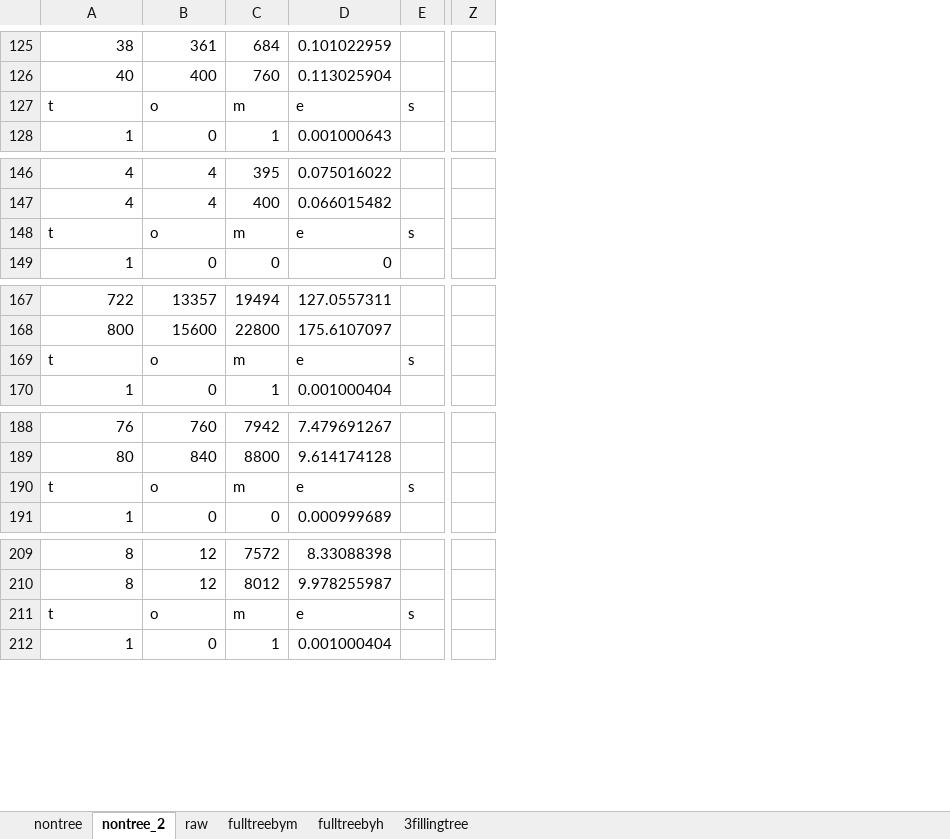
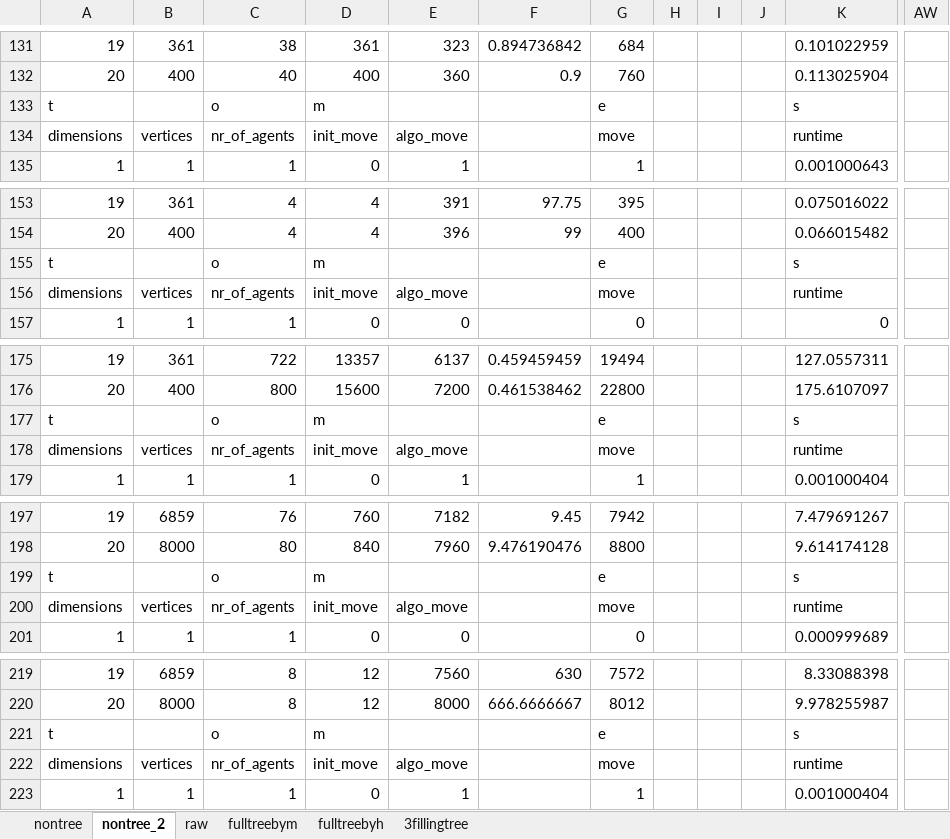
Before and after one commit to reskosandor/de_co, an Excel workbook: sim2.xlsx, sheet nontree_2, drawn as a sheet; only a part is shown, gaps mark what is left out; values as stored, in another font and other column widths than the file's, no borders; charts and pictures not drawn; removed rows and columns are numbered as before the commit, all else as after; rows hold the shown columns only; the diff covers the shown part only; the diff names each change by its address in the sheet, - before the commit and + after, or states it on an @@ line.

```diff
--- a/sim2.xlsx (sheet nontree_2)
+++ b/sim2.xlsx (sheet nontree_2)
+column A, rows 131-133: 19 | 20 | t; row 135: 1; rows 153-155: 19 | 20 | t; row 157: 1; rows 175-177: 19 | 20 | t; row 179: 1; rows 197-199: 19 | 20 | t; row 201: 1; rows 219-221: 19 | 20 | t; row 223: 1
+column B, rows 131-132: 361 | 400; row 135: 1; rows 153-154: 361 | 400; row 157: 1; rows 175-176: 361 | 400; row 179: 1; rows 197-198: 6859 | 8000; row 201: 1; rows 219-220: 6859 | 8000; row 223: 1
+column E, rows 131-132: 323 | 360; row 135: 1; rows 153-154: 391 | 396; row 157: 0; rows 175-176: 6137 | 7200; row 179: 1; rows 197-198: 7182 | 7960; row 201: 0; rows 219-220: 7560 | 8000; row 223: 1
+column F, rows 131-132: 0.894736842 | 0.9; rows 153-154: 97.75 | 99; rows 175-176: 0.459459459 | 0.461538462; rows 197-198: 9.45 | 9.476190476; rows 219-220: 630 | 666.6666667
+column H, empty
+column I, empty
+column J, empty
-column E, row 127: s; row 148: s; row 169: s; row 190: s; row 211: s
-column Z, empty
+column AW, empty
-C133: t
+C133: o
-D133: o
+D133: m
-G133: m
+G133: e
-K133: e
+K133: s
+row 134: dimensions | vertices | nr_of_agents | init_move | algo_move |  | move |  |  |  | runtime
-C155: t
+C155: o
-D155: o
+D155: m
-G155: m
+G155: e
-K155: e
+K155: s
+row 156: dimensions | vertices | nr_of_agents | init_move | algo_move |  | move |  |  |  | runtime
-C177: t
+C177: o
-D177: o
+D177: m
-G177: m
+G177: e
-K177: e
+K177: s
+row 178: dimensions | vertices | nr_of_agents | init_move | algo_move |  | move |  |  |  | runtime
-C199: t
+C199: o
-D199: o
+D199: m
-G199: m
+G199: e
-K199: e
+K199: s
+row 200: dimensions | vertices | nr_of_agents | init_move | algo_move |  | move |  |  |  | runtime
-C221: t
+C221: o
-D221: o
+D221: m
-G221: m
+G221: e
-K221: e
+K221: s
+row 222: dimensions | vertices | nr_of_agents | init_move | algo_move |  | move |  |  |  | runtime
```
Also changed, not shown: 54 added rows, 7 removed rows, 25 added columns and 49 edited cells elsewhere in this sheet, charts or pictures, 7 other files.
